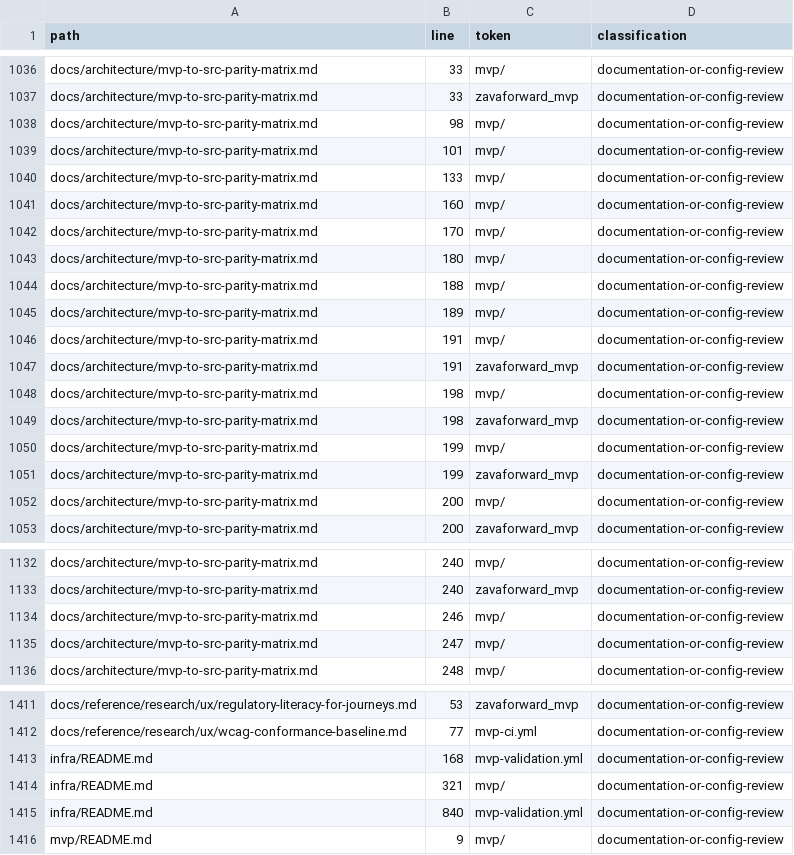
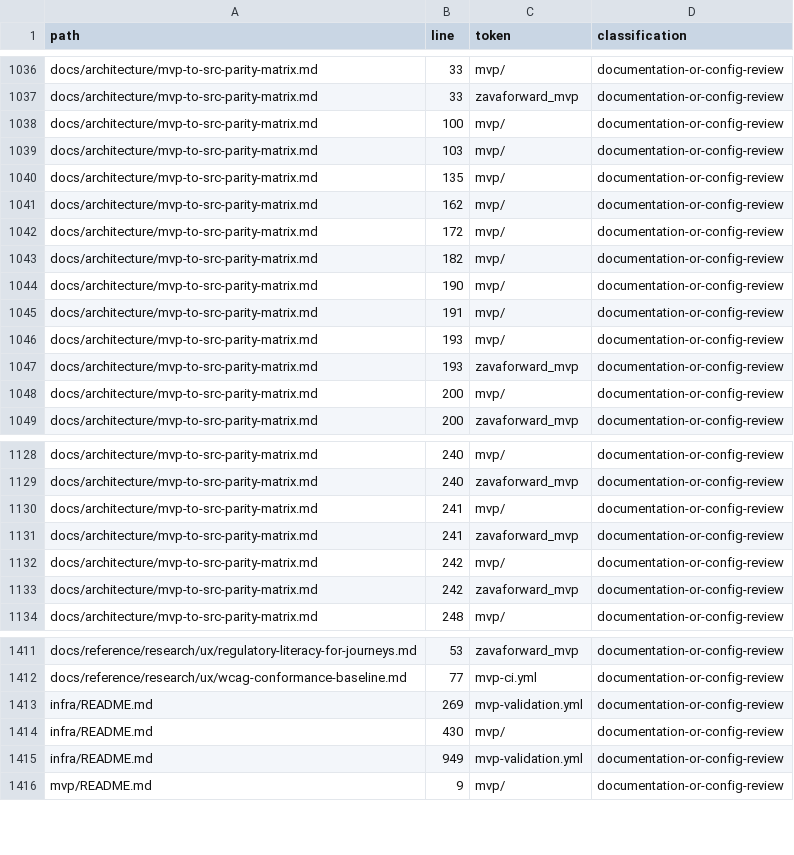
Before and after one commit to jmservera/ama, a TSV file: docs/architecture/cutover-reference-inventory.tsv, drawn as a sheet; only a part is shown, gaps mark what is left out; the diff covers the shown part only.

```diff
--- a/docs/architecture/cutover-reference-inventory.tsv
+++ b/docs/architecture/cutover-reference-inventory.tsv
@@ -1037,16 +1037,12 @@ docs/architecture/mvp-to-src-parity-matrix.md	33	mvp/	documentation-or-config-re
 docs/architecture/mvp-to-src-parity-matrix.md	33	zavaforward_mvp	documentation-or-config-review
-docs/architecture/mvp-to-src-parity-matrix.md	98	mvp/	documentation-or-config-review
-docs/architecture/mvp-to-src-parity-matrix.md	101	mvp/	documentation-or-config-review
-docs/architecture/mvp-to-src-parity-matrix.md	133	mvp/	documentation-or-config-review
-docs/architecture/mvp-to-src-parity-matrix.md	160	mvp/	documentation-or-config-review
-docs/architecture/mvp-to-src-parity-matrix.md	170	mvp/	documentation-or-config-review
-docs/architecture/mvp-to-src-parity-matrix.md	180	mvp/	documentation-or-config-review
-docs/architecture/mvp-to-src-parity-matrix.md	188	mvp/	documentation-or-config-review
-docs/architecture/mvp-to-src-parity-matrix.md	189	mvp/	documentation-or-config-review
+docs/architecture/mvp-to-src-parity-matrix.md	100	mvp/	documentation-or-config-review
+docs/architecture/mvp-to-src-parity-matrix.md	103	mvp/	documentation-or-config-review
+docs/architecture/mvp-to-src-parity-matrix.md	135	mvp/	documentation-or-config-review
+docs/architecture/mvp-to-src-parity-matrix.md	162	mvp/	documentation-or-config-review
+docs/architecture/mvp-to-src-parity-matrix.md	172	mvp/	documentation-or-config-review
+docs/architecture/mvp-to-src-parity-matrix.md	182	mvp/	documentation-or-config-review
+docs/architecture/mvp-to-src-parity-matrix.md	190	mvp/	documentation-or-config-review
 docs/architecture/mvp-to-src-parity-matrix.md	191	mvp/	documentation-or-config-review
-docs/architecture/mvp-to-src-parity-matrix.md	191	zavaforward_mvp	documentation-or-config-review
-docs/architecture/mvp-to-src-parity-matrix.md	198	mvp/	documentation-or-config-review
-docs/architecture/mvp-to-src-parity-matrix.md	198	zavaforward_mvp	documentation-or-config-review
-docs/architecture/mvp-to-src-parity-matrix.md	199	mvp/	documentation-or-config-review
-docs/architecture/mvp-to-src-parity-matrix.md	199	zavaforward_mvp	documentation-or-config-review
+docs/architecture/mvp-to-src-parity-matrix.md	193	mvp/	documentation-or-config-review
+docs/architecture/mvp-to-src-parity-matrix.md	193	zavaforward_mvp	documentation-or-config-review
 docs/architecture/mvp-to-src-parity-matrix.md	200	mvp/	documentation-or-config-review
@@ -1133,4 +1129,6 @@ docs/architecture/mvp-to-src-parity-matrix.md	240	mvp/	documentation-or-config-r
 docs/architecture/mvp-to-src-parity-matrix.md	240	zavaforward_mvp	documentation-or-config-review
-docs/architecture/mvp-to-src-parity-matrix.md	246	mvp/	documentation-or-config-review
-docs/architecture/mvp-to-src-parity-matrix.md	247	mvp/	documentation-or-config-review
+docs/architecture/mvp-to-src-parity-matrix.md	241	mvp/	documentation-or-config-review
+docs/architecture/mvp-to-src-parity-matrix.md	241	zavaforward_mvp	documentation-or-config-review
+docs/architecture/mvp-to-src-parity-matrix.md	242	mvp/	documentation-or-config-review
+docs/architecture/mvp-to-src-parity-matrix.md	242	zavaforward_mvp	documentation-or-config-review
 docs/architecture/mvp-to-src-parity-matrix.md	248	mvp/	documentation-or-config-review
@@ -1412,5 +1412,5 @@ docs/reference/research/ux/regulatory-literacy-for-journeys.md	53	zavaforward_mv
 docs/reference/research/ux/wcag-conformance-baseline.md	77	mvp-ci.yml	documentation-or-config-review
-infra/README.md	168	mvp-validation.yml	documentation-or-config-review
-infra/README.md	321	mvp/	documentation-or-config-review
-infra/README.md	840	mvp-validation.yml	documentation-or-config-review
+infra/README.md	269	mvp-validation.yml	documentation-or-config-review
+infra/README.md	430	mvp/	documentation-or-config-review
+infra/README.md	949	mvp-validation.yml	documentation-or-config-review
 mvp/README.md	9	mvp/	documentation-or-config-review
```
Also changed, not shown: 10 added rows, 8 removed rows and 47 edited cells elsewhere in this file, 20 other files.
